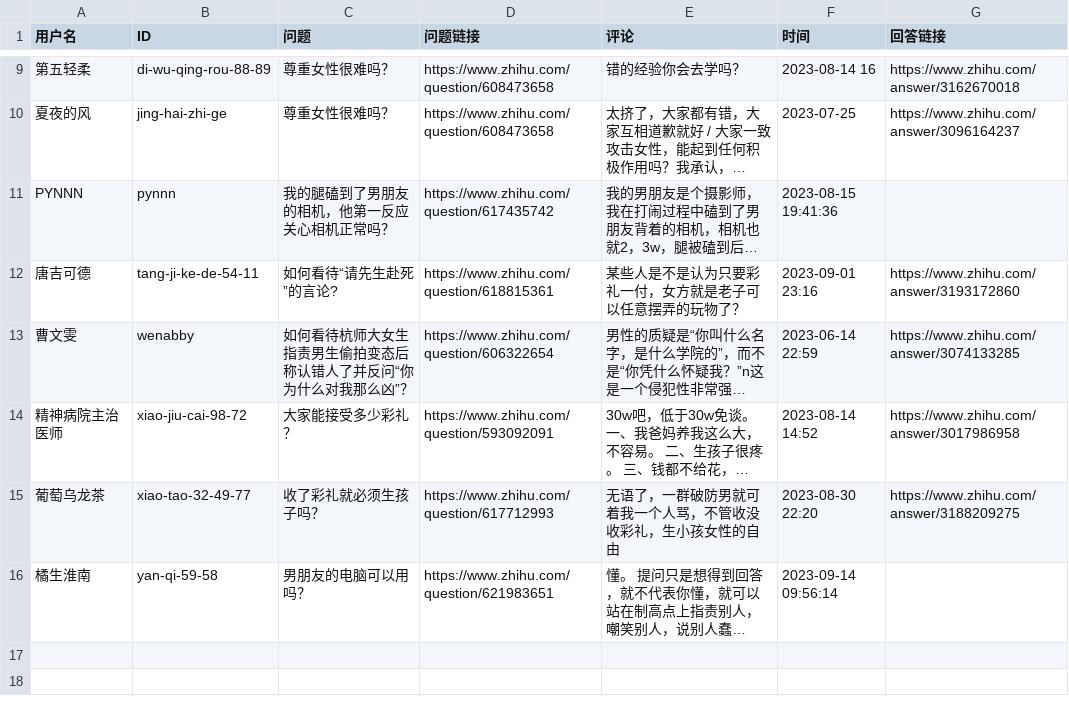
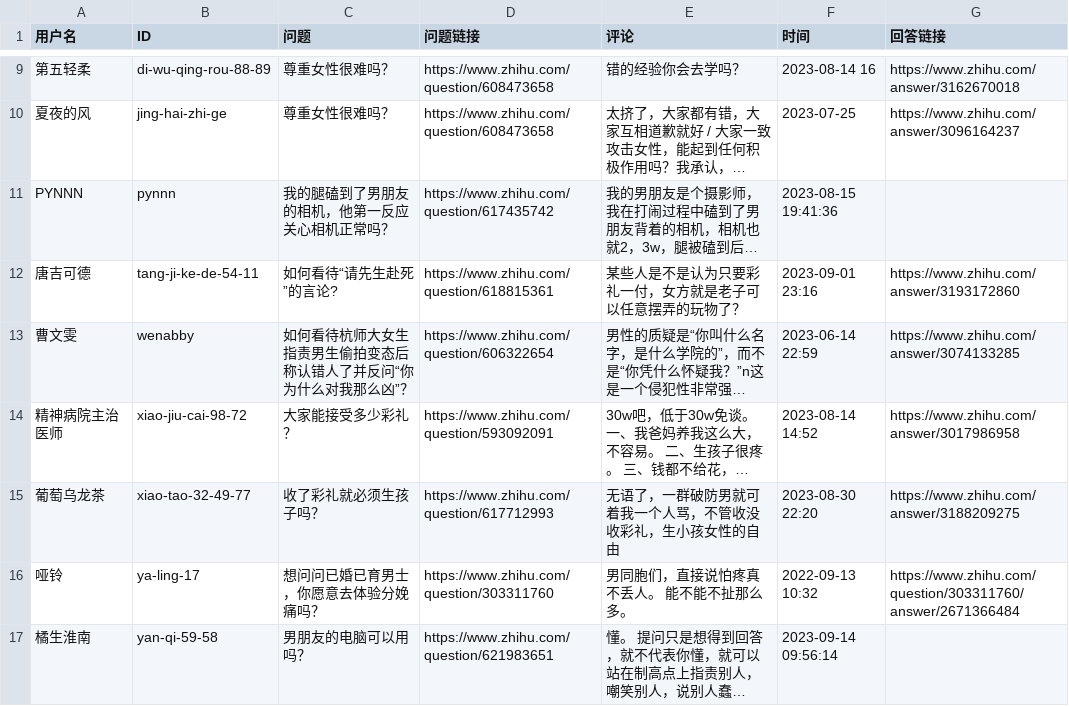
Before and after one commit to blacklisting/zhihu, a CSV file: 女拳.csv, drawn as a sheet; only a part is shown, gaps mark what is left out; long unchanged cells end in …; the diff names each change by its address in the sheet, - before the commit and + after, or states it on an @@ line.

Commit message:
Update with a comment just seen.

```diff
--- a/女拳.csv
+++ b/女拳.csv
+row 16: 哑铃 | ya-ling-17 | 想问问已婚已育男士，你愿意去体验分娩痛吗？ | https://www.zhihu.com/question/303311760 | 男同胞们，直接说怕疼真不丢人。 能不能不扯那么多。 | 2022-09-13 10:32 | https://www.zhihu.com/question/303311760/answer/2671366484
```
